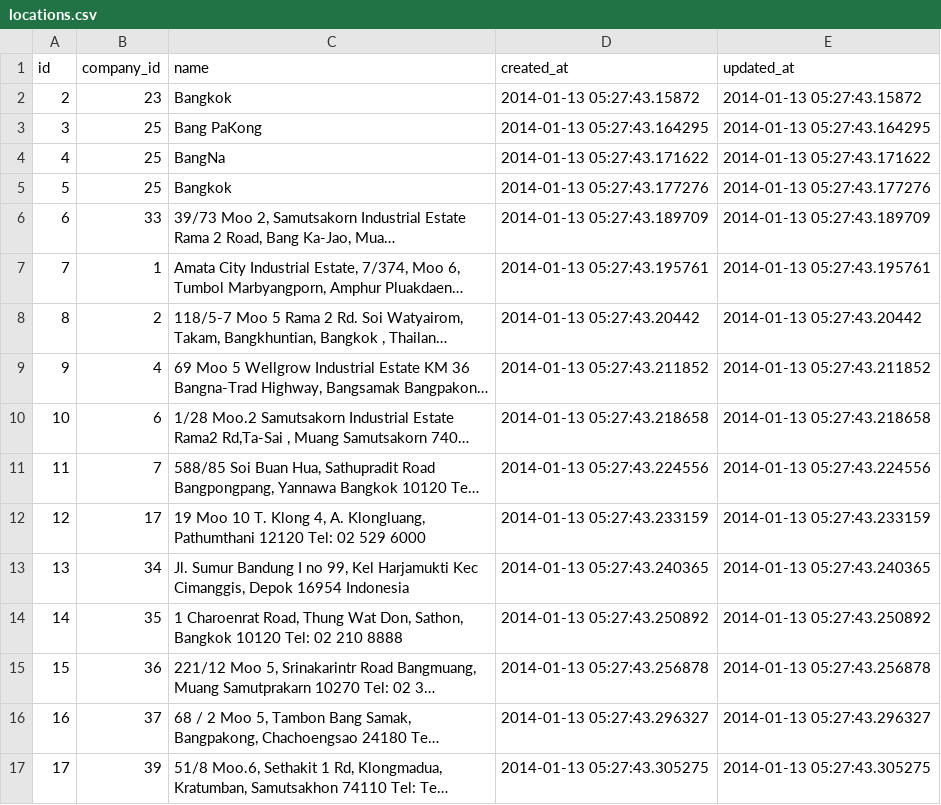
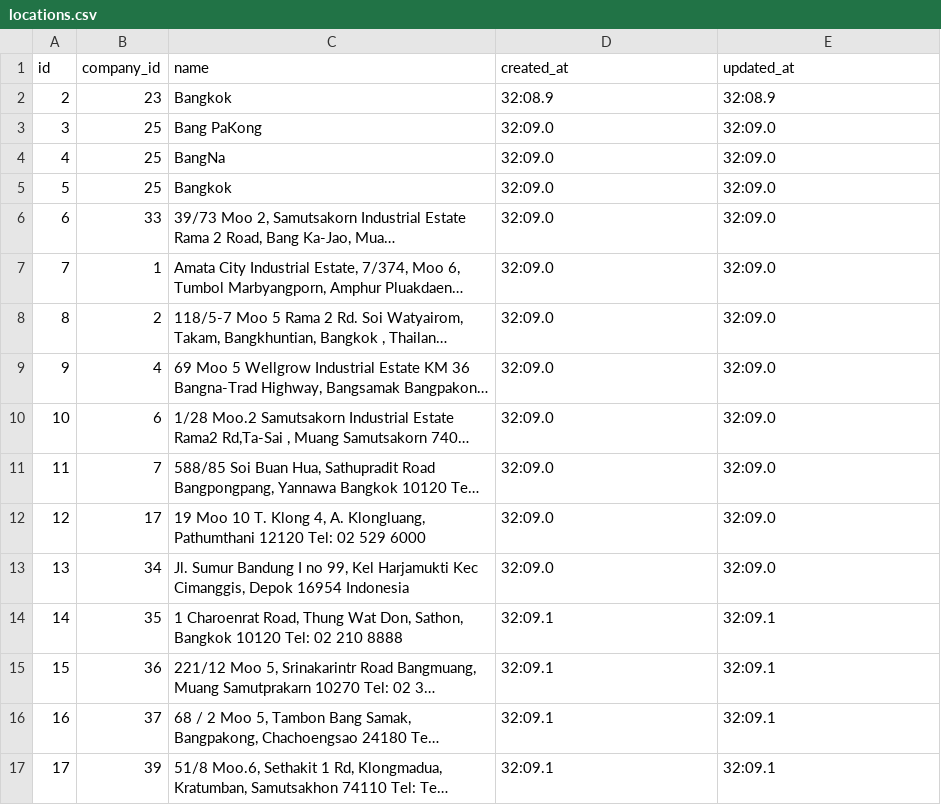
Before and after one commit to armgit5/CalendarAppRuby, a CSV file: csvdb/locations.csv, drawn as a sheet; only a part is shown; long unchanged cells end in …; the diff covers the shown part only; the diff names each change by its address in the sheet, - before the commit and + after, or states it on an @@ line.

```diff
--- a/csvdb/locations.csv
+++ b/csvdb/locations.csv
-D2 (created_at): 2014-01-13 05:27:43.15872
+D2 (created_at): 32:08.9
-E2 (updated_at): 2014-01-13 05:27:43.15872
+E2 (updated_at): 32:08.9
-D3 (created_at): 2014-01-13 05:27:43.164295
+D3 (created_at): 32:09.0
-E3 (updated_at): 2014-01-13 05:27:43.164295
+E3 (updated_at): 32:09.0
-D4 (created_at): 2014-01-13 05:27:43.171622
+D4 (created_at): 32:09.0
-E4 (updated_at): 2014-01-13 05:27:43.171622
+E4 (updated_at): 32:09.0
-D5 (created_at): 2014-01-13 05:27:43.177276
+D5 (created_at): 32:09.0
-E5 (updated_at): 2014-01-13 05:27:43.177276
+E5 (updated_at): 32:09.0
-D6 (created_at): 2014-01-13 05:27:43.189709
+D6 (created_at): 32:09.0
-E6 (updated_at): 2014-01-13 05:27:43.189709
+E6 (updated_at): 32:09.0
-D7 (created_at): 2014-01-13 05:27:43.195761
+D7 (created_at): 32:09.0
-E7 (updated_at): 2014-01-13 05:27:43.195761
+E7 (updated_at): 32:09.0
-D8 (created_at): 2014-01-13 05:27:43.20442
+D8 (created_at): 32:09.0
-E8 (updated_at): 2014-01-13 05:27:43.20442
+E8 (updated_at): 32:09.0
-D9 (created_at): 2014-01-13 05:27:43.211852
+D9 (created_at): 32:09.0
-E9 (updated_at): 2014-01-13 05:27:43.211852
+E9 (updated_at): 32:09.0
-D10 (created_at): 2014-01-13 05:27:43.218658
+D10 (created_at): 32:09.0
-E10 (updated_at): 2014-01-13 05:27:43.218658
+E10 (updated_at): 32:09.0
-D11 (created_at): 2014-01-13 05:27:43.224556
+D11 (created_at): 32:09.0
-E11 (updated_at): 2014-01-13 05:27:43.224556
+E11 (updated_at): 32:09.0
-D12 (created_at): 2014-01-13 05:27:43.233159
+D12 (created_at): 32:09.0
-E12 (updated_at): 2014-01-13 05:27:43.233159
+E12 (updated_at): 32:09.0
-D13 (created_at): 2014-01-13 05:27:43.240365
+D13 (created_at): 32:09.0
-E13 (updated_at): 2014-01-13 05:27:43.240365
+E13 (updated_at): 32:09.0
-D14 (created_at): 2014-01-13 05:27:43.250892
+D14 (created_at): 32:09.1
-E14 (updated_at): 2014-01-13 05:27:43.250892
+E14 (updated_at): 32:09.1
-D15 (created_at): 2014-01-13 05:27:43.256878
+D15 (created_at): 32:09.1
-E15 (updated_at): 2014-01-13 05:27:43.256878
+E15 (updated_at): 32:09.1
-D16 (created_at): 2014-01-13 05:27:43.296327
+D16 (created_at): 32:09.1
-E16 (updated_at): 2014-01-13 05:27:43.296327
+E16 (updated_at): 32:09.1
-D17 (created_at): 2014-01-13 05:27:43.305275
+D17 (created_at): 32:09.1
-E17 (updated_at): 2014-01-13 05:27:43.305275
+E17 (updated_at): 32:09.1
```
Also changed, not shown: 16 added rows, 1 removed row and 36 edited cells elsewhere in this file, csvdb/companies.csv, csvdb/schedules.csv, 28 other files.
